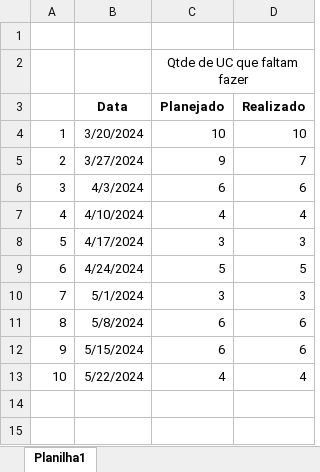
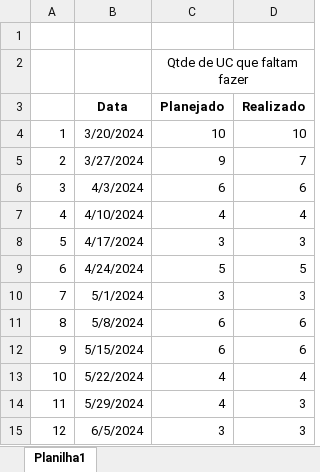
Before and after one commit to ALSSYDORAK/outros, an Excel workbook: Burndown_att.xlsx, sheet Planilha1, drawn as a sheet; values as stored, in another font and other column widths than the file's, no borders; charts and pictures not drawn; the diff names each change by its address in the sheet, - before the commit and + after, or states it on an @@ line.

Commit message:
Add files via upload

```diff
--- a/Burndown_att.xlsx (sheet Planilha1)
+++ b/Burndown_att.xlsx (sheet Planilha1)
+row 14: 11 | 5/29/2024 | 4 | 3
+row 15: 12 | 6/5/2024 | 3 | 3
```
Also changed, not shown: charts or pictures.
